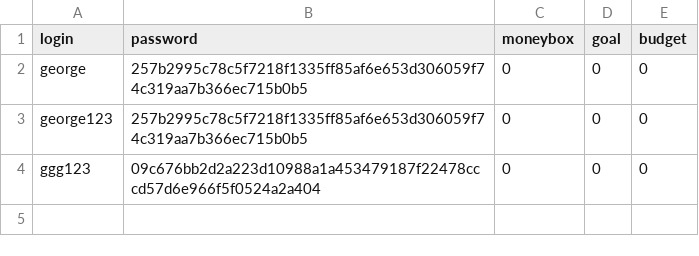
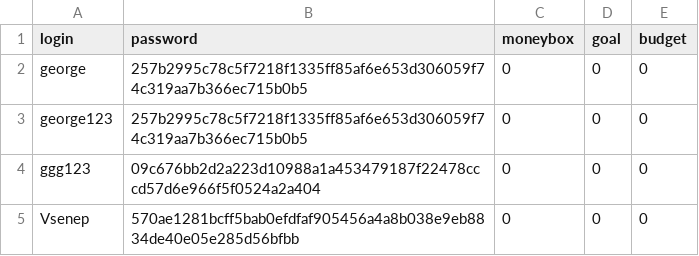
Before and after one commit to vivatttt/Bot-Accountant, a CSV file: app/csvy/akks.csv, drawn as a sheet.

```diff
--- a/app/csvy/akks.csv
+++ b/app/csvy/akks.csv
@@ -4 +4,2 @@ george123,257b2995c78c5f7218f1335ff85af6e653d306059f74c319aa7b366ec715b0b5,0,0,0
 ggg123,09c676bb2d2a223d10988a1a453479187f22478cccd57d6e966f5f0524a2a404,0,0,0
+Vsenep,570ae1281bcff5bab0efdfaf905456a4a8b038e9eb8834de40e05e285d56bfbb,0,0,0
```
Also changed, not shown: 4 other files.
